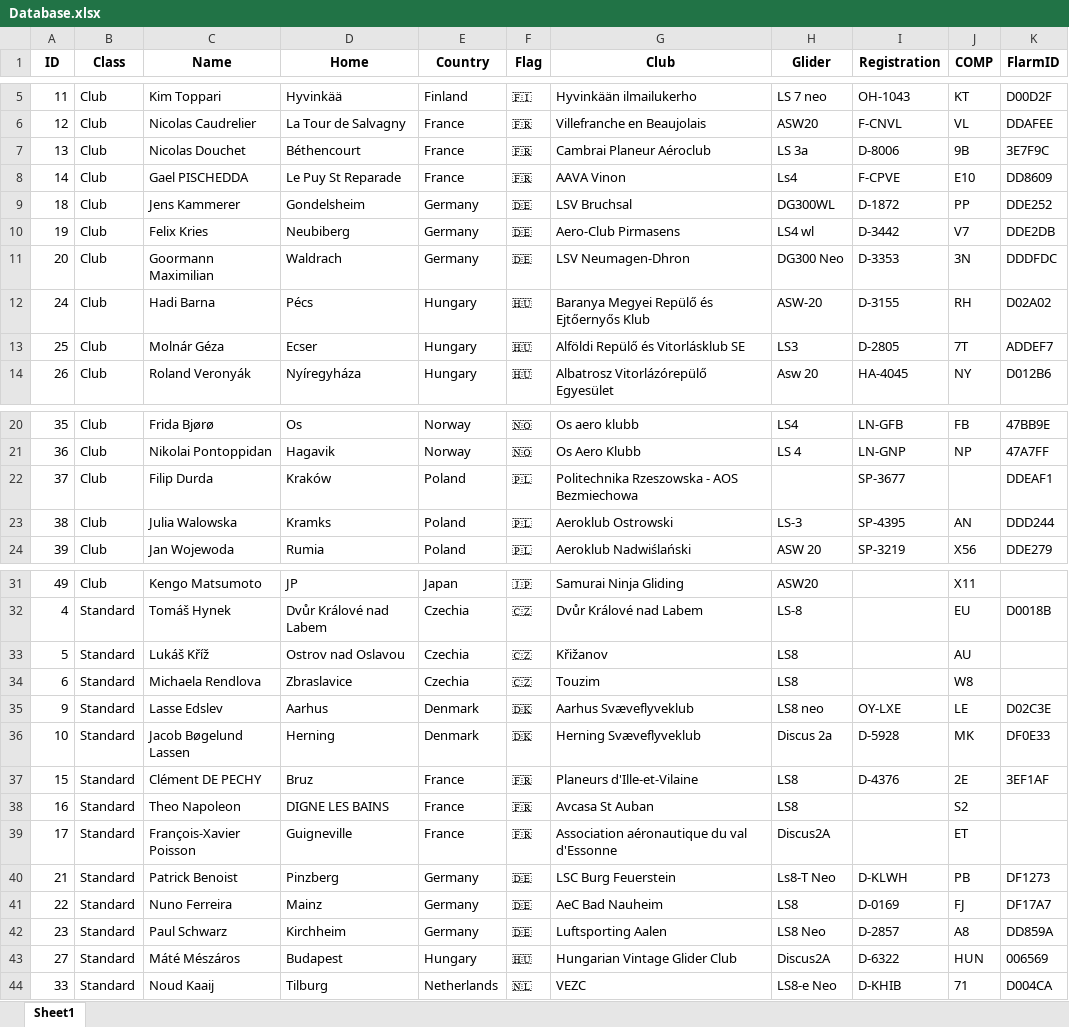
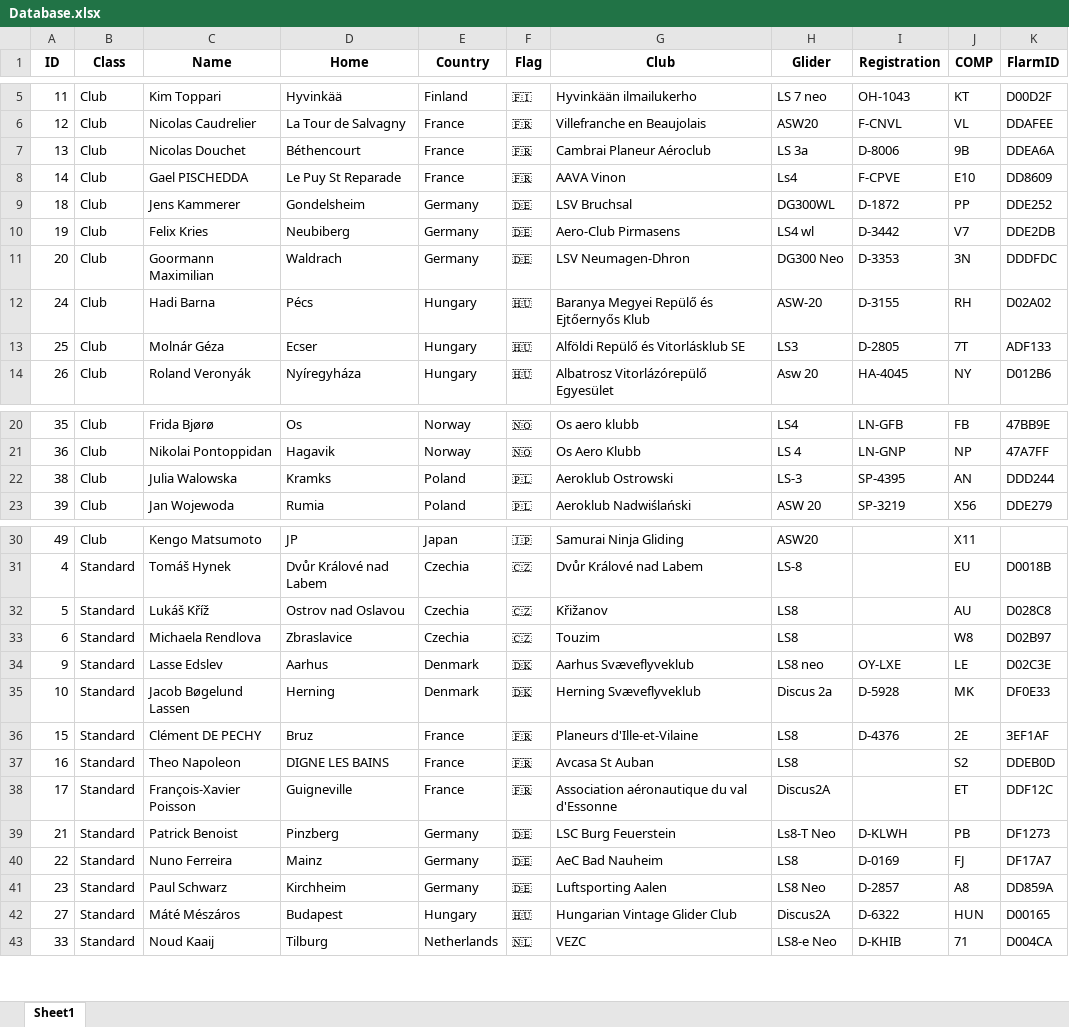
Before and after one commit to henrik1g/teamcaptain-scripts, an Excel workbook: data/Database.xlsx, sheet Sheet1, drawn as a sheet; only a part is shown, gaps mark what is left out; values as stored, in another font and other column widths than the file's, no borders; removed rows and columns are numbered as before the commit, all else as after; the diff names each change by its address in the sheet, - before the commit and + after, or states it on an @@ line.

Commit message:
Update tasks and gliders

```diff
--- a/data/Database.xlsx (sheet Sheet1)
+++ b/data/Database.xlsx (sheet Sheet1)
-K7 (FlarmID): 3E7F9C
+K7 (FlarmID): DDEA6A
-K13 (FlarmID): ADDEF7
+K13 (FlarmID): ADF133
-row 22: 37 | Club | Filip Durda | Kraków | Poland | 🇵🇱 | Politechnika Rzeszowska - AOS Bezmiechowa |  | SP-3677 |  | DDEAF1
-K32 (FlarmID): (empty)
+K32 (FlarmID): D028C8
-K33 (FlarmID): (empty)
+K33 (FlarmID): D02B97
-K37 (FlarmID): (empty)
+K37 (FlarmID): DDEB0D
-K38 (FlarmID): (empty)
+K38 (FlarmID): DDF12C
-K42 (FlarmID): 006569
+K42 (FlarmID): D00165
```
Also changed, not shown: 7 other files.
